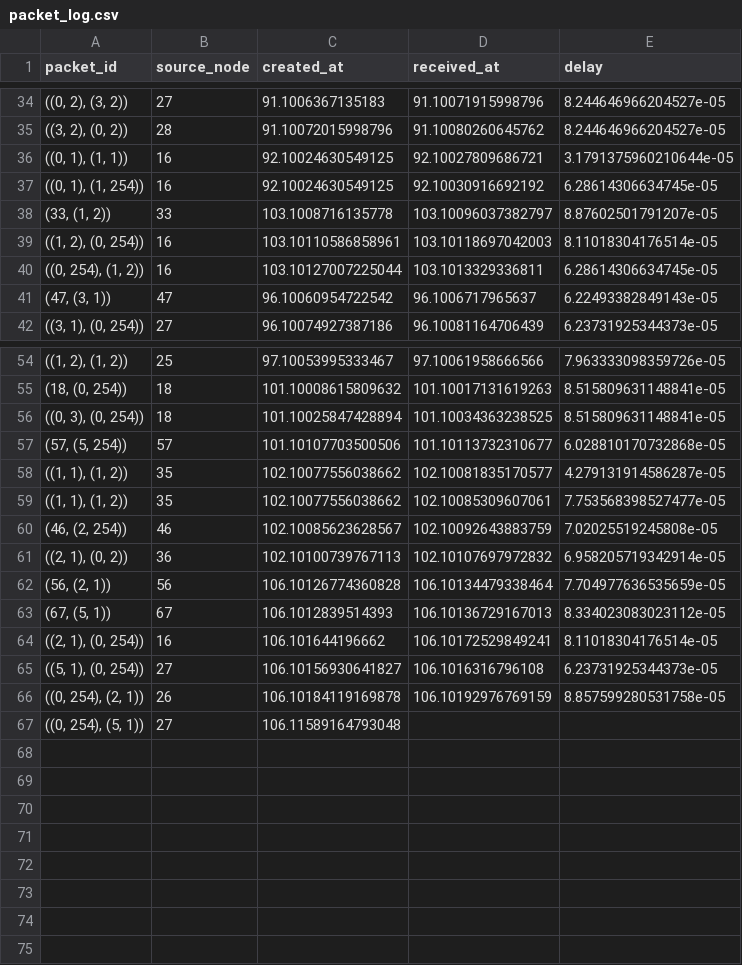
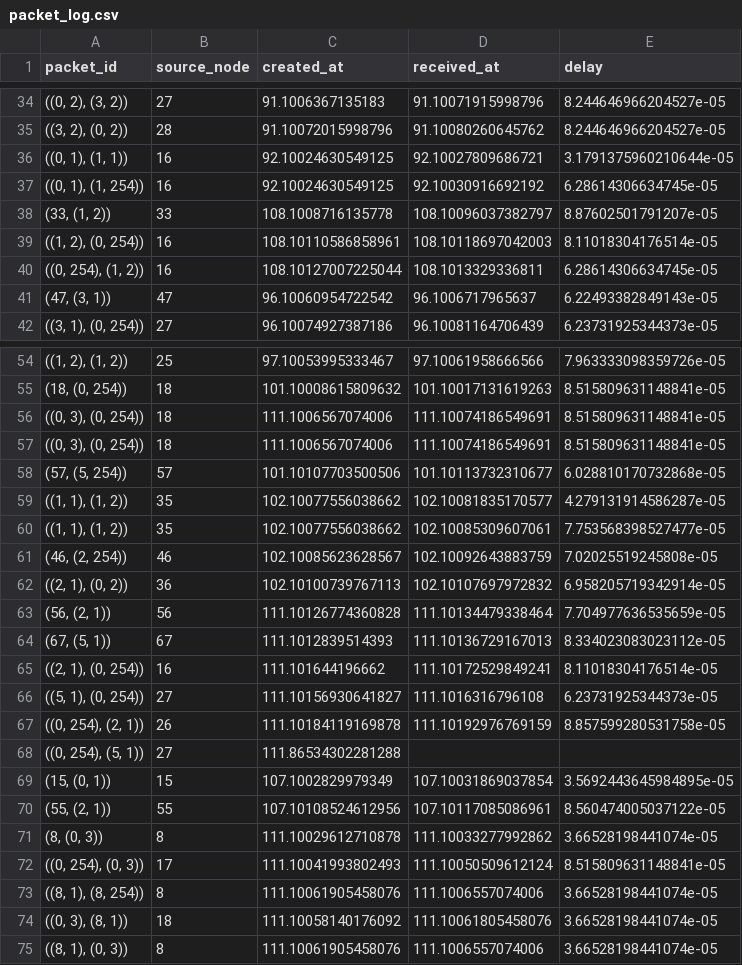
Before and after one commit to ty-runner/WirelessSensorNetworkSim, a CSV file: packet_log.csv, drawn as a sheet; only a part is shown, gaps mark what is left out.

```diff
--- a/packet_log.csv
+++ b/packet_log.csv
@@ -37,5 +37,5 @@ packet_id,source_node,created_at,received_at,delay
 "((0, 1), (1, 254))",16,92.10024630549125,92.10030916692192,6.28614306634745e-05
-"(33, (1, 2))",33,103.1008716135778,103.10096037382797,8.87602501791207e-05
-"((1, 2), (0, 254))",16,103.10110586858961,103.10118697042003,8.11018304176514e-05
-"((0, 254), (1, 2))",16,103.10127007225044,103.1013329336811,6.28614306634745e-05
+"(33, (1, 2))",33,108.1008716135778,108.10096037382797,8.87602501791207e-05
+"((1, 2), (0, 254))",16,108.10110586858961,108.10118697042003,8.11018304176514e-05
+"((0, 254), (1, 2))",16,108.10127007225044,108.1013329336811,6.28614306634745e-05
 "(47, (3, 1))",47,96.10060954722542,96.1006717965637,6.22493382849143e-05
@@ -55,3 +55,4 @@ packet_id,source_node,created_at,received_at,delay
 "(18, (0, 254))",18,101.10008615809632,101.10017131619263,8.515809631148841e-05
-"((0, 3), (0, 254))",18,101.10025847428894,101.10034363238525,8.515809631148841e-05
+"((0, 3), (0, 254))",18,111.1006567074006,111.10074186549691,8.515809631148841e-05
+"((0, 3), (0, 254))",18,111.1006567074006,111.10074186549691,8.515809631148841e-05
 "(57, (5, 254))",57,101.10107703500506,101.10113732310677,6.028810170732868e-05
@@ -61,7 +62,14 @@ packet_id,source_node,created_at,received_at,delay
 "((2, 1), (0, 2))",36,102.10100739767113,102.10107697972832,6.958205719342914e-05
-"(56, (2, 1))",56,106.10126774360828,106.10134479338464,7.704977636535659e-05
-"(67, (5, 1))",67,106.1012839514393,106.10136729167013,8.334023083023112e-05
-"((2, 1), (0, 254))",16,106.101644196662,106.10172529849241,8.11018304176514e-05
-"((5, 1), (0, 254))",27,106.10156930641827,106.1016316796108,6.23731925344373e-05
-"((0, 254), (2, 1))",26,106.10184119169878,106.10192976769159,8.857599280531758e-05
-"((0, 254), (5, 1))",27,106.11589164793048,,
+"(56, (2, 1))",56,111.10126774360828,111.10134479338464,7.704977636535659e-05
+"(67, (5, 1))",67,111.1012839514393,111.10136729167013,8.334023083023112e-05
+"((2, 1), (0, 254))",16,111.101644196662,111.10172529849241,8.11018304176514e-05
+"((5, 1), (0, 254))",27,111.10156930641827,111.1016316796108,6.23731925344373e-05
+"((0, 254), (2, 1))",26,111.10184119169878,111.10192976769159,8.857599280531758e-05
+"((0, 254), (5, 1))",27,111.86534302281288,,
+"(15, (0, 1))",15,107.1002829979349,107.10031869037854,3.5692443645984895e-05
+"(55, (2, 1))",55,107.10108524612956,107.10117085086961,8.560474005037122e-05
+"(8, (0, 3))",8,111.10029612710878,111.10033277992862,3.66528198441074e-05
+"((0, 254), (0, 3))",17,111.10041993802493,111.10050509612124,8.515809631148841e-05
+"((8, 1), (8, 254))",8,111.10061905458076,111.1006557074006,3.66528198441074e-05
+"((0, 3), (8, 1))",18,111.10058140176092,111.10061805458076,3.66528198441074e-05
+"((8, 1), (0, 3))",8,111.10061905458076,111.1006557074006,3.66528198441074e-05
```
Also changed, not shown: clusterhead_distances.csv, neighbor_distances.csv, 2 other files.
